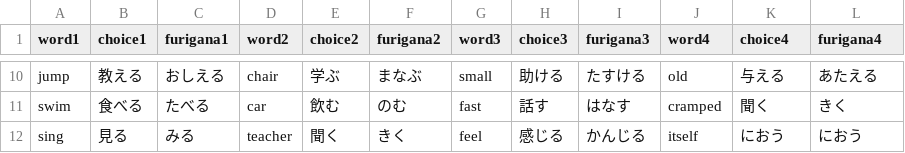
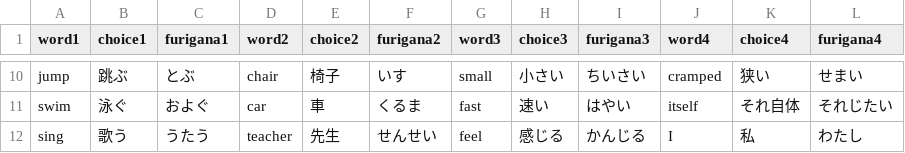
Before and after one commit to nagura-yuko/vocabulary-quiz1, a CSV file: csv/quiz2.csv, drawn as a sheet; only a part is shown, gaps mark what is left out; the diff covers the shown part only; the diff names each change by its address in the sheet, - before the commit and + after, or states it on an @@ line.

```diff
--- a/csv/quiz2.csv
+++ b/csv/quiz2.csv
-B10 (choice1): 教える
+B10 (choice1): 跳ぶ
-C10 (furigana1): おしえる
+C10 (furigana1): とぶ
-E10 (choice2): 学ぶ
+E10 (choice2): 椅子
-F10 (furigana2): まなぶ
+F10 (furigana2): いす
-H10 (choice3): 助ける
+H10 (choice3): 小さい
-I10 (furigana3): たすける
+I10 (furigana3): ちいさい
-J10 (word4): old
+J10 (word4): cramped
-K10 (choice4): 与える
+K10 (choice4): 狭い
-L10 (furigana4): あたえる
+L10 (furigana4): せまい
-B11 (choice1): 食べる
+B11 (choice1): 泳ぐ
-C11 (furigana1): たべる
+C11 (furigana1): およぐ
-E11 (choice2): 飲む
+E11 (choice2): 車
-F11 (furigana2): のむ
+F11 (furigana2): くるま
-H11 (choice3): 話す
+H11 (choice3): 速い
-I11 (furigana3): はなす
+I11 (furigana3): はやい
-J11 (word4): cramped
+J11 (word4): itself
-K11 (choice4): 聞く
+K11 (choice4): それ自体
-L11 (furigana4): きく
+L11 (furigana4): それじたい
-B12 (choice1): 見る
+B12 (choice1): 歌う
-C12 (furigana1): みる
+C12 (furigana1): うたう
-E12 (choice2): 聞く
+E12 (choice2): 先生
-F12 (furigana2): きく
+F12 (furigana2): せんせい
-J12 (word4): itself
+J12 (word4): I
-K12 (choice4): におう
+K12 (choice4): 私
-L12 (furigana4): におう
+L12 (furigana4): わたし
```
Also changed, not shown: 129 edited cells elsewhere in this file, csv/quiz3.csv, csv/quiz4.csv.
